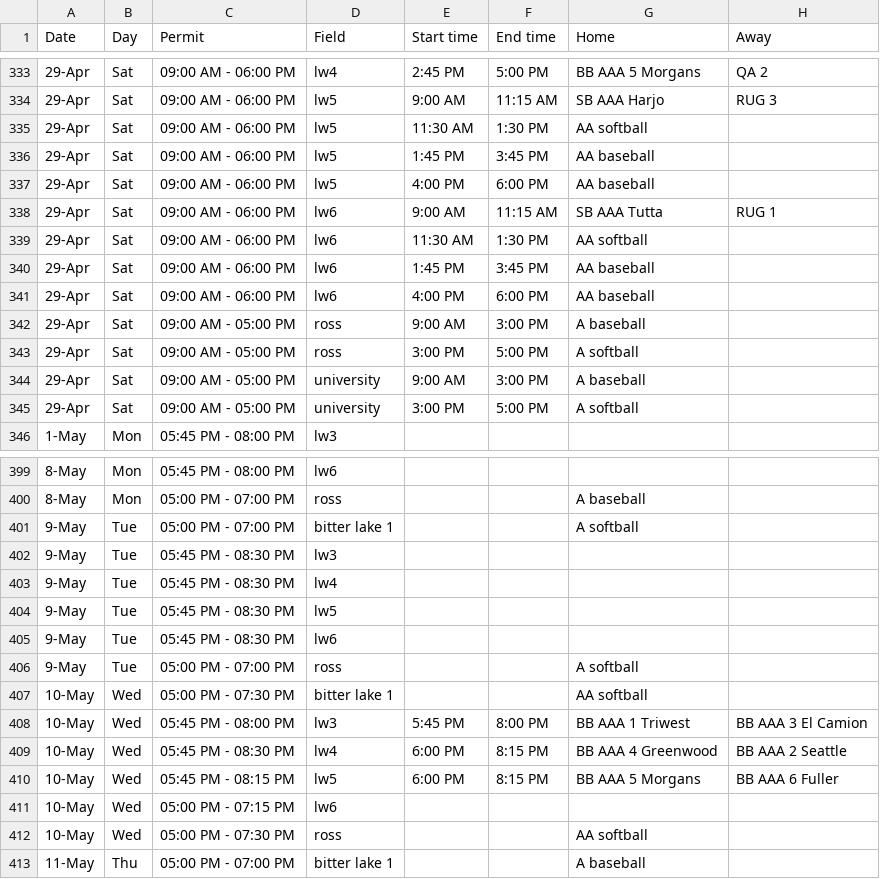
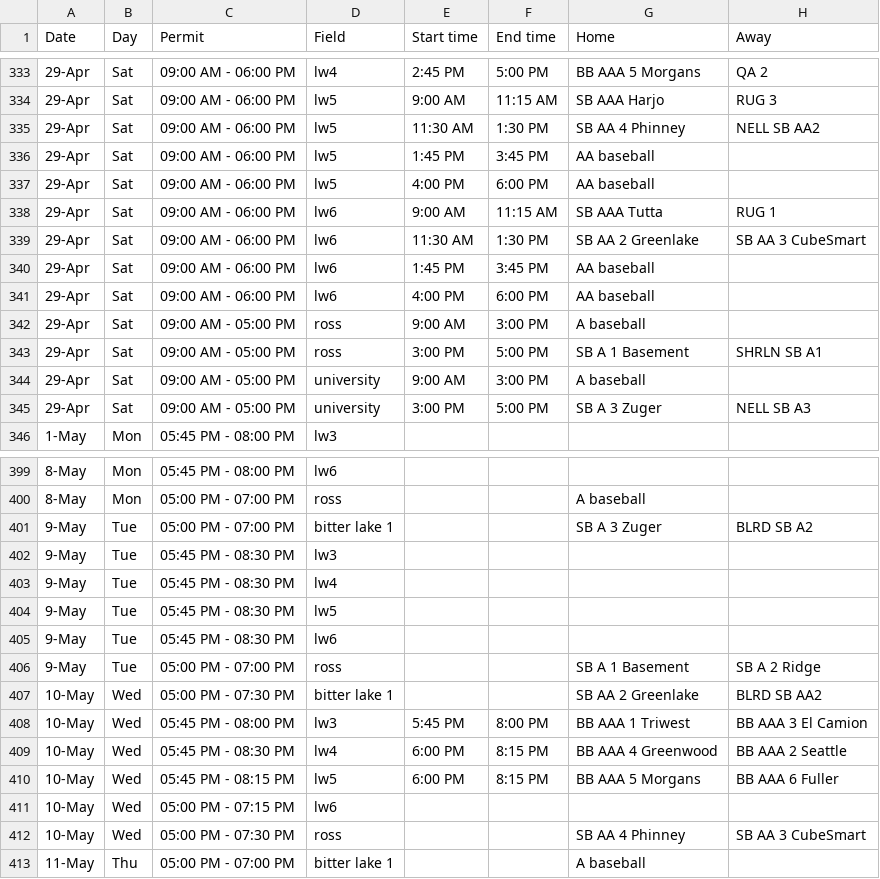
Before and after one commit to ncllball/ncll-schedule, a CSV file: assigned_permits_60ft.csv, drawn as a sheet; only a part is shown, gaps mark what is left out; the diff covers the shown part only.

Commit message:
A/AA softball games

```diff
--- a/assigned_permits_60ft.csv
+++ b/assigned_permits_60ft.csv
@@ -334,3 +334,3 @@ Date,Day,Permit,Field,Start time,End time,Home,Away
 29-Apr,Sat,09:00 AM - 06:00 PM,lw5,9:00 AM,11:15 AM,SB AAA Harjo,RUG 3
-29-Apr,Sat,09:00 AM - 06:00 PM,lw5,11:30 AM,1:30 PM,AA softball,
+29-Apr,Sat,09:00 AM - 06:00 PM,lw5,11:30 AM,1:30 PM,SB AA 4 Phinney,NELL SB AA2
 29-Apr,Sat,09:00 AM - 06:00 PM,lw5,1:45 PM,3:45 PM,AA baseball,
@@ -338,3 +338,3 @@ Date,Day,Permit,Field,Start time,End time,Home,Away
 29-Apr,Sat,09:00 AM - 06:00 PM,lw6,9:00 AM,11:15 AM,SB AAA Tutta,RUG 1
-29-Apr,Sat,09:00 AM - 06:00 PM,lw6,11:30 AM,1:30 PM,AA softball,
+29-Apr,Sat,09:00 AM - 06:00 PM,lw6,11:30 AM,1:30 PM,SB AA 2 Greenlake,SB AA 3 CubeSmart
 29-Apr,Sat,09:00 AM - 06:00 PM,lw6,1:45 PM,3:45 PM,AA baseball,
@@ -342,5 +342,5 @@ Date,Day,Permit,Field,Start time,End time,Home,Away
 29-Apr,Sat,09:00 AM - 05:00 PM,ross,9:00 AM,3:00 PM,A baseball,
-29-Apr,Sat,09:00 AM - 05:00 PM,ross,3:00 PM,5:00 PM,A softball,
+29-Apr,Sat,09:00 AM - 05:00 PM,ross,3:00 PM,5:00 PM,SB A 1 Basement,SHRLN SB A1
 29-Apr,Sat,09:00 AM - 05:00 PM,university,9:00 AM,3:00 PM,A baseball,
-29-Apr,Sat,09:00 AM - 05:00 PM,university,3:00 PM,5:00 PM,A softball,
+29-Apr,Sat,09:00 AM - 05:00 PM,university,3:00 PM,5:00 PM,SB A 3 Zuger,NELL SB A3
 1-May,Mon,05:45 PM - 08:00 PM,lw3,,,,
@@ -400,3 +400,3 @@ Date,Day,Permit,Field,Start time,End time,Home,Away
 8-May,Mon,05:00 PM - 07:00 PM,ross,,,A baseball,
-9-May,Tue,05:00 PM - 07:00 PM,bitter lake 1,,,A softball,
+9-May,Tue,05:00 PM - 07:00 PM,bitter lake 1,,,SB A 3 Zuger,BLRD SB A2
 9-May,Tue,05:45 PM - 08:30 PM,lw3,,,,
@@ -405,4 +405,4 @@ Date,Day,Permit,Field,Start time,End time,Home,Away
 9-May,Tue,05:45 PM - 08:30 PM,lw6,,,,
-9-May,Tue,05:00 PM - 07:00 PM,ross,,,A softball,
-10-May,Wed,05:00 PM - 07:30 PM,bitter lake 1,,,AA softball,
+9-May,Tue,05:00 PM - 07:00 PM,ross,,,SB A 1 Basement,SB A 2 Ridge
+10-May,Wed,05:00 PM - 07:30 PM,bitter lake 1,,,SB AA 2 Greenlake,BLRD SB AA2
 10-May,Wed,05:45 PM - 08:00 PM,lw3,5:45 PM,8:00 PM,BB AAA 1 Triwest,BB AAA 3 El Camion
@@ -411,3 +411,3 @@ Date,Day,Permit,Field,Start time,End time,Home,Away
 10-May,Wed,05:00 PM - 07:15 PM,lw6,,,,
-10-May,Wed,05:00 PM - 07:30 PM,ross,,,AA softball,
+10-May,Wed,05:00 PM - 07:30 PM,ross,,,SB AA 4 Phinney,SB AA 3 CubeSmart
 11-May,Thu,05:00 PM - 07:00 PM,bitter lake 1,,,A baseball,
```
Also changed, not shown: 2 added rows, 2 removed rows and 46 edited cells elsewhere in this file.
